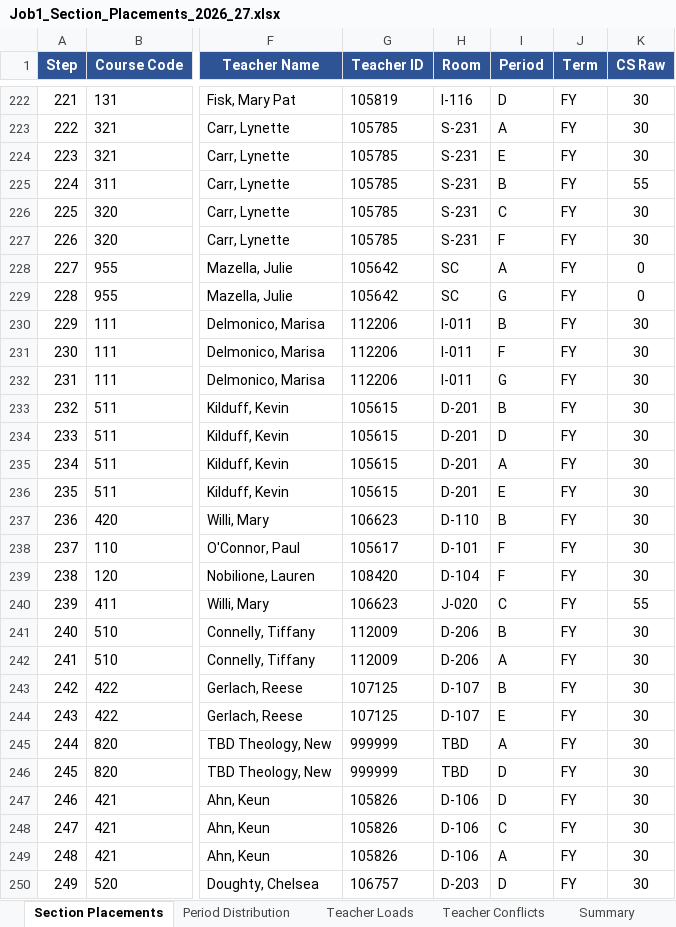
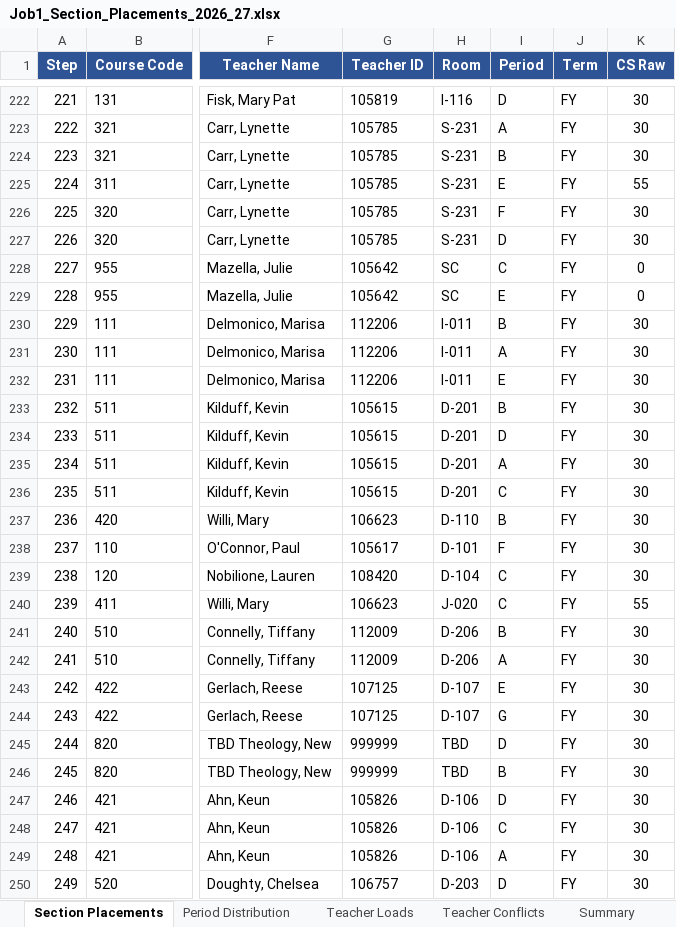
Before and after one commit to jciofalopowerllc-stack/sat-course, an Excel workbook: Job1_Section_Placements_2026_27.xlsx, sheet Section Placements, drawn as a sheet; only a part is shown, gaps mark what is left out; values as stored, in another font and other column widths than the file's, no borders; the diff covers the shown part only; the diff names each change by its address in the sheet, - before the commit and + after, or states it on an @@ line.

```diff
--- a/Job1_Section_Placements_2026_27.xlsx (sheet Section Placements)
+++ b/Job1_Section_Placements_2026_27.xlsx (sheet Section Placements)
-I224 (Period): E
+I224 (Period): B
-I225 (Period): B
+I225 (Period): E
-I226 (Period): C
+I226 (Period): F
-I227 (Period): F
+I227 (Period): D
-I228 (Period): A
+I228 (Period): C
-I229 (Period): G
+I229 (Period): E
-I231 (Period): F
+I231 (Period): A
-I232 (Period): G
+I232 (Period): E
-I236 (Period): E
+I236 (Period): C
-I239 (Period): F
+I239 (Period): C
-I243 (Period): B
+I243 (Period): E
-I244 (Period): E
+I244 (Period): G
-I245 (Period): A
+I245 (Period): D
-I246 (Period): D
+I246 (Period): B
```
Also changed, not shown: 104 edited cells elsewhere in this sheet, sheet Period Distribution, sheet Summary, Preflight_Validation_Report.xlsx, 1 other file.
